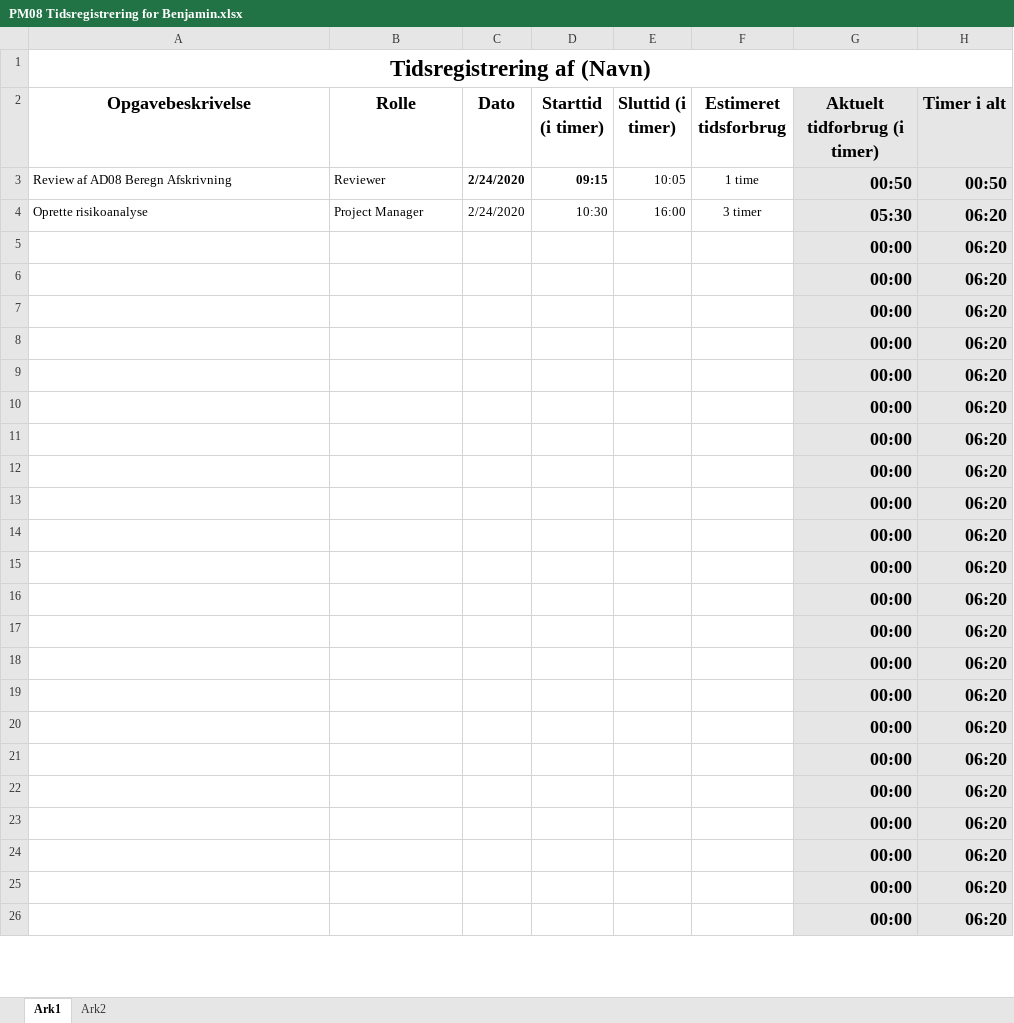
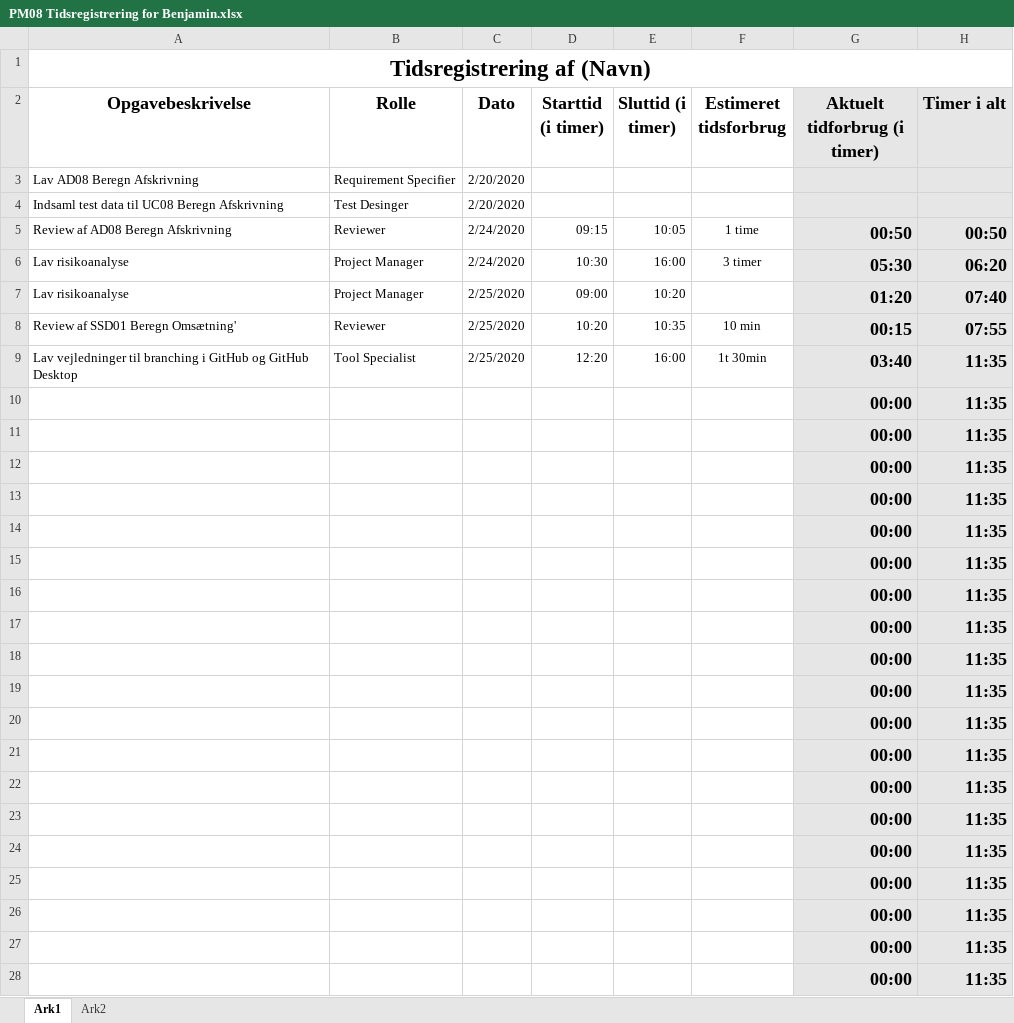
Before and after one commit to zealand-andp/HoeKulator, an Excel workbook: 08 Project Management/Tidsregistrering/PM08 Tidsregistrering for Benjamin.xlsx, sheet Ark1, drawn as a sheet; only a part is shown; values as stored, in another font and other column widths than the file's, no borders; charts and pictures not drawn; removed rows and columns are numbered as before the commit, all else as after; the diff covers the shown part only; the diff names each change by its address in the sheet, - before the commit and + after, or states it on an @@ line.

Commit message:
Update PM08 Tidsregistrering for Benjamin.xlsx

```diff
--- a/08 Project Management/Tidsregistrering/PM08 Tidsregistrering for Benjamin.xlsx (sheet Ark1)
+++ b/08 Project Management/Tidsregistrering/PM08 Tidsregistrering for Benjamin.xlsx (sheet Ark1)
+row 3: Lav AD08 Beregn Afskrivning | Requirement Specifier | 2/20/2020
+row 4: Indsaml test data til UC08 Beregn Afskrivning | Test Desinger | 2/20/2020
-C5:D5 bold: on
+C5:D5 bold: off
-A6 (Opgavebeskrivelse): Oprette risikoanalyse
+A6 (Opgavebeskrivelse): Lav risikoanalyse
-row 5:  |  |  |  |  |  | 00:00 | 06:20
-row 6:  |  |  |  |  |  | 00:00 | 06:20
-row 7:  |  |  |  |  |  | 00:00 | 06:20
+row 7: Lav risikoanalyse | Project Manager | 2/25/2020 | 09:00 | 10:20 |  | 01:20 | 07:40
+row 8: Review af SSD01 Beregn Omsætning' | Reviewer | 2/25/2020 | 10:20 | 10:35 | 10 min | 00:15 | 07:55
+row 9: Lav vejledninger til branching i GitHub og GitHub Desktop | Tool Specialist | 2/25/2020 | 12:20 | 16:00 | 1t 30min | 03:40 | 11:35
-H10:H28 (Timer i alt): 06:20
+H10:H28 (Timer i alt): 11:35
```
Also changed, not shown: 6 edited cells elsewhere in this sheet, formulas that keep their value, charts or pictures.
